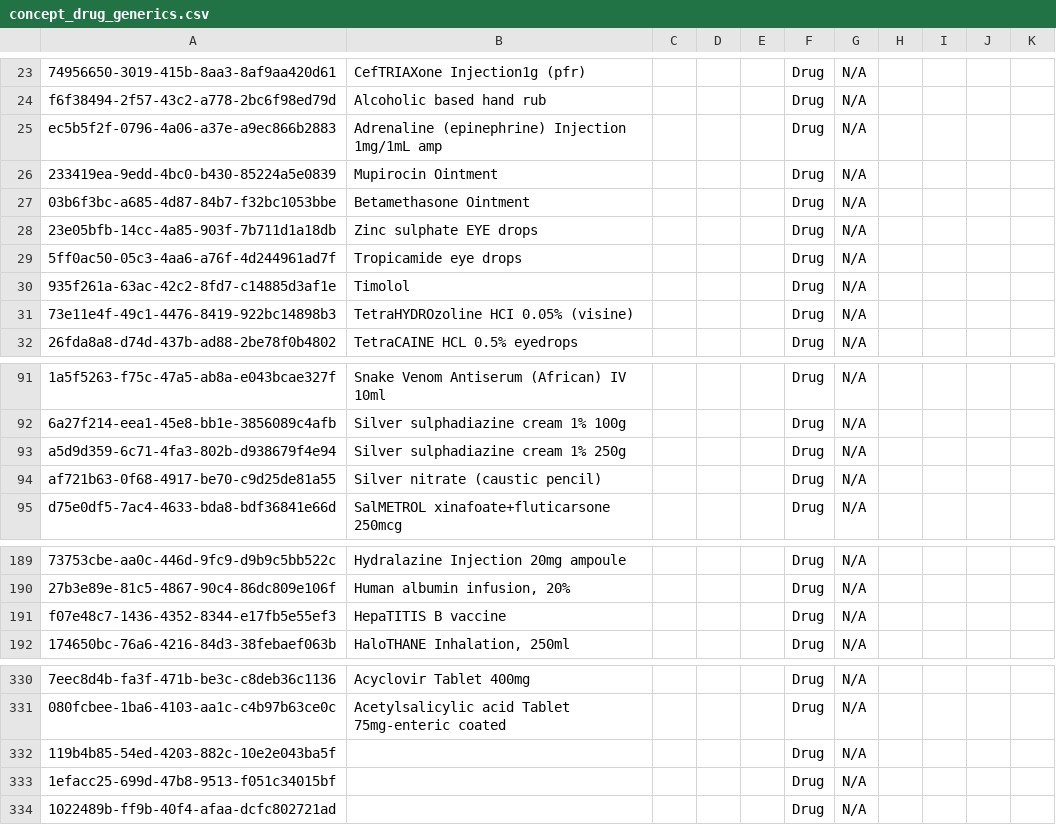
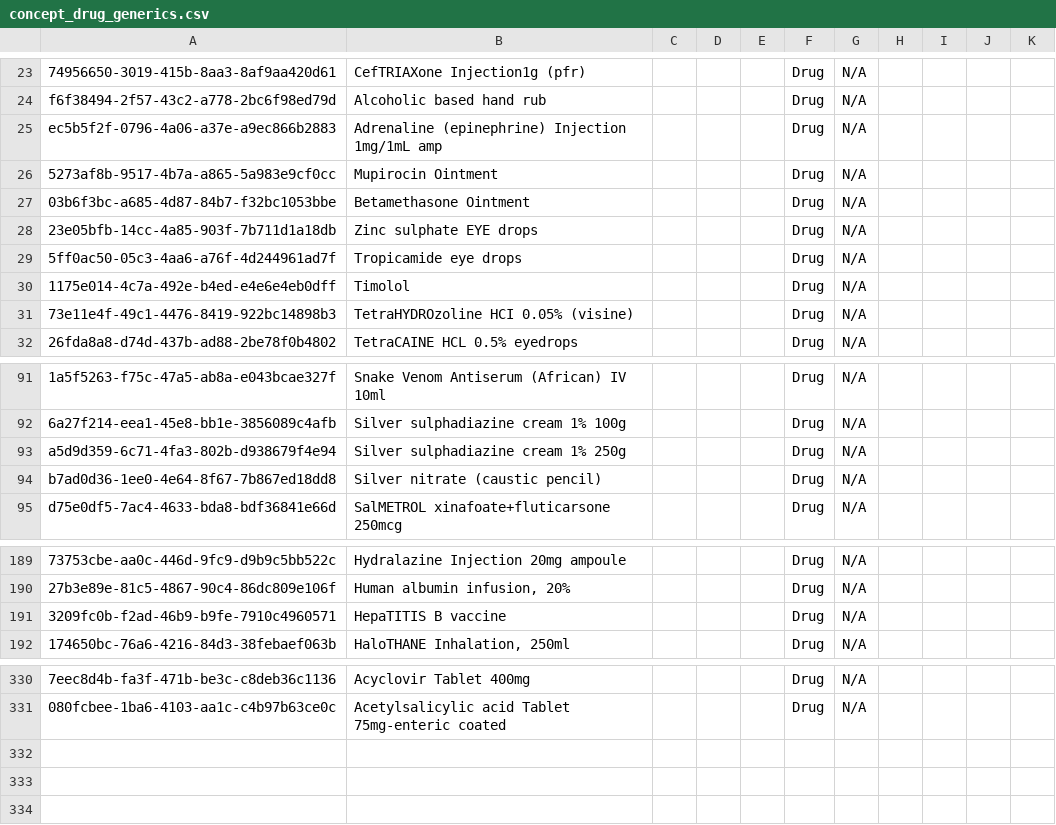
Before and after one commit to IES-VPS-Projects/hmis-metadata, a CSV file: configuration/concepts/concept_drug_generics.csv, drawn as a sheet; only a part is shown, gaps mark what is left out; the diff names each change by its address in the sheet, - before the commit and + after, or states it on an @@ line.

Commit message:
Uppdate existing concept uuids

```diff
--- a/configuration/concepts/concept_drug_generics.csv
+++ b/configuration/concepts/concept_drug_generics.csv
-A26: 233419ea-9edd-4bc0-b430-85224a5e0839
+A26: 5273af8b-9517-4b7a-a865-5a983e9cf0cc
-A30: 935f261a-63ac-42c2-8fd7-c14885d3af1e
+A30: 1175e014-4c7a-492e-b4ed-e4e6e4eb0dff
-A94: af721b63-0f68-4917-be70-c9d25de81a55
+A94: b7ad0d36-1ee0-4e64-8f67-7b867ed18dd8
-A191: f07e48c7-1436-4352-8344-e17fb5e55ef3
+A191: 3209fc0b-f2ad-46b9-b9fe-7910c4960571
-row 332: 119b4b85-54ed-4203-882c-10e2e043ba5f |  |  |  |  | Drug | N/A
-row 333: 1efacc25-699d-47b8-9513-f051c34015bf |  |  |  |  | Drug | N/A
-row 334: 1022489b-ff9b-40f4-afaa-dcfc802721ad |  |  |  |  | Drug | N/A
```
